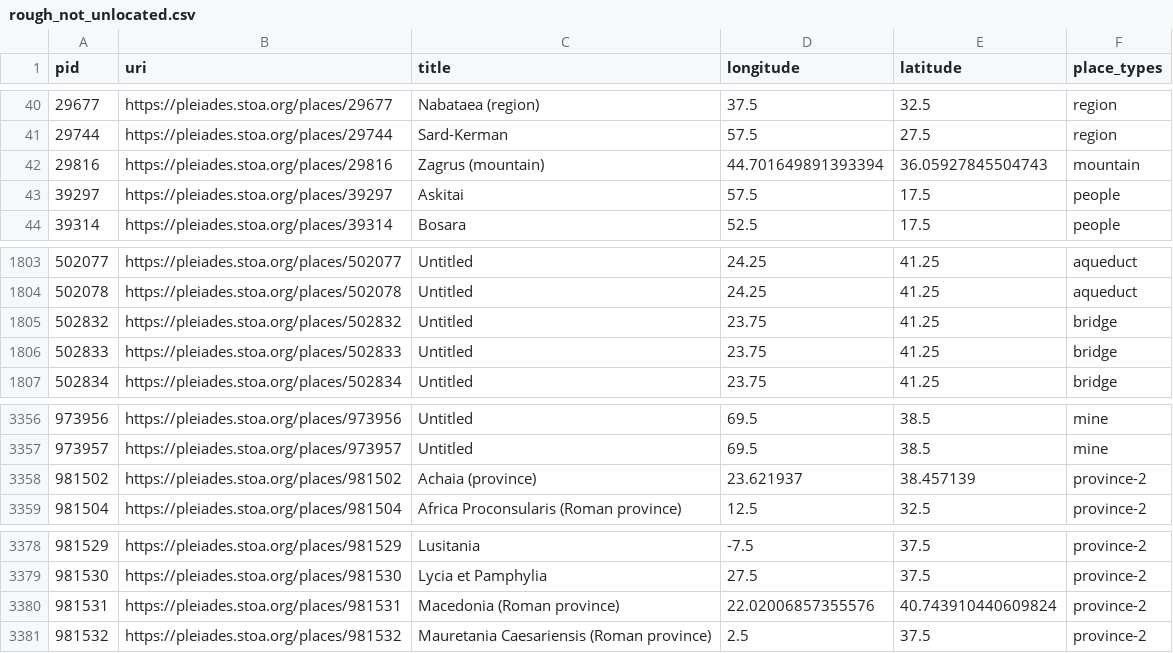
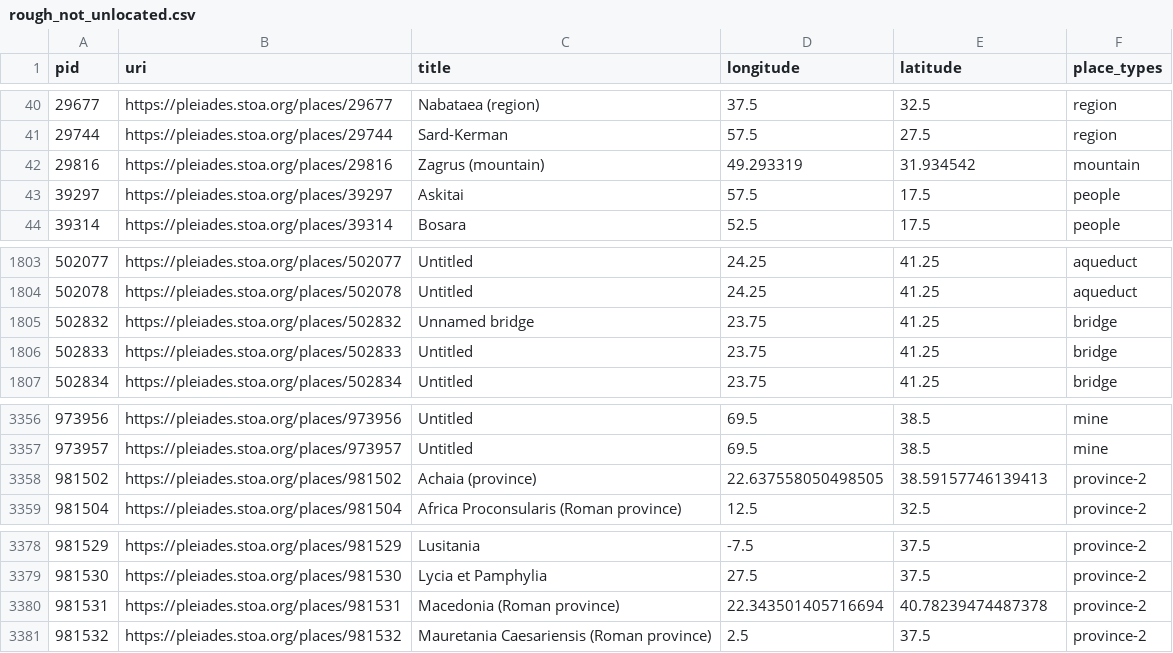
Before and after one commit to isawnyu/pleiades.datasets, a CSV file: data/data_quality/rough_not_unlocated.csv, drawn as a sheet; only a part is shown, gaps mark what is left out.

```diff
--- a/data/data_quality/rough_not_unlocated.csv
+++ b/data/data_quality/rough_not_unlocated.csv
@@ -41,3 +41,3 @@ pid,uri,title,longitude,latitude,place_types
 29744,https://pleiades.stoa.org/places/29744,Sard-Kerman,57.5,27.5,region
-29816,https://pleiades.stoa.org/places/29816,Zagrus (mountain),44.701649891393394,36.05927845504743,mountain
+29816,https://pleiades.stoa.org/places/29816,Zagrus (mountain),49.293319,31.934542,mountain
 39297,https://pleiades.stoa.org/places/39297,Askitai,57.5,17.5,people
@@ -1804,3 +1804,3 @@ pid,uri,title,longitude,latitude,place_types
 502078,https://pleiades.stoa.org/places/502078,Untitled,24.25,41.25,aqueduct
-502832,https://pleiades.stoa.org/places/502832,Untitled,23.75,41.25,bridge
+502832,https://pleiades.stoa.org/places/502832,Unnamed bridge,23.75,41.25,bridge
 502833,https://pleiades.stoa.org/places/502833,Untitled,23.75,41.25,bridge
@@ -3357,3 +3357,3 @@ pid,uri,title,longitude,latitude,place_types
 973957,https://pleiades.stoa.org/places/973957,Untitled,69.5,38.5,mine
-981502,https://pleiades.stoa.org/places/981502,Achaia (province),23.621937,38.457139,province-2
+981502,https://pleiades.stoa.org/places/981502,Achaia (province),22.637558050498505,38.59157746139413,province-2
 981504,https://pleiades.stoa.org/places/981504,Africa Proconsularis (Roman province),12.5,32.5,province-2
@@ -3379,3 +3379,3 @@ pid,uri,title,longitude,latitude,place_types
 981530,https://pleiades.stoa.org/places/981530,Lycia et Pamphylia,27.5,37.5,province-2
-981531,https://pleiades.stoa.org/places/981531,Macedonia (Roman province),22.02006857355576,40.743910440609824,province-2
+981531,https://pleiades.stoa.org/places/981531,Macedonia (Roman province),22.343501405716694,40.78239474487378,province-2
 981532,https://pleiades.stoa.org/places/981532,Mauretania Caesariensis (Roman province),2.5,37.5,province-2
```
Also changed, not shown: data/data_quality/bad_place_type.csv, data/data_quality/poor_accuracy.csv, 6 other files.
